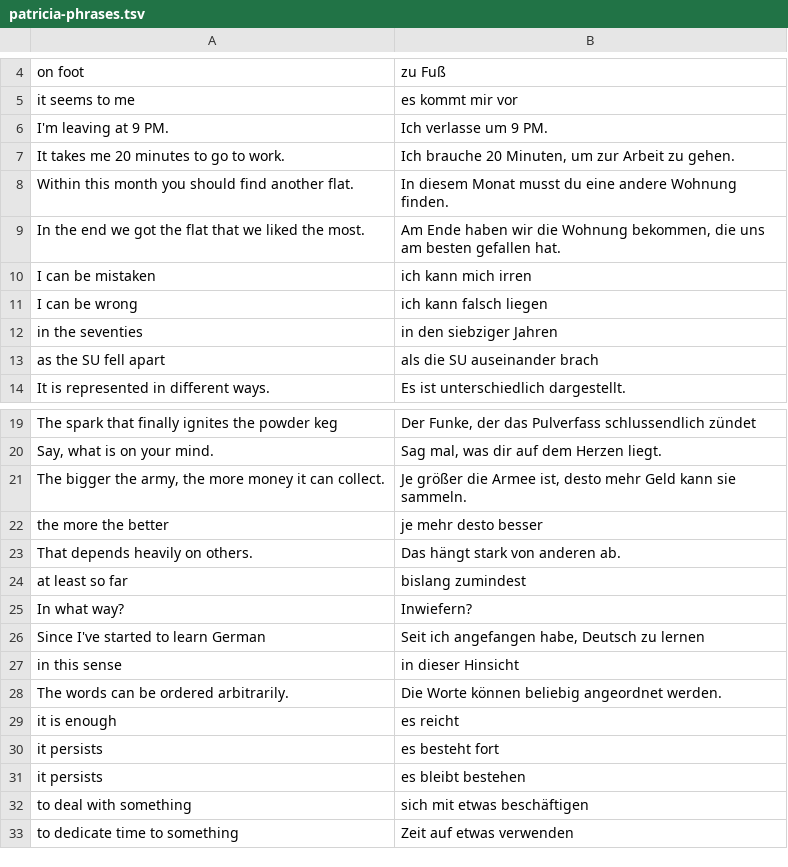
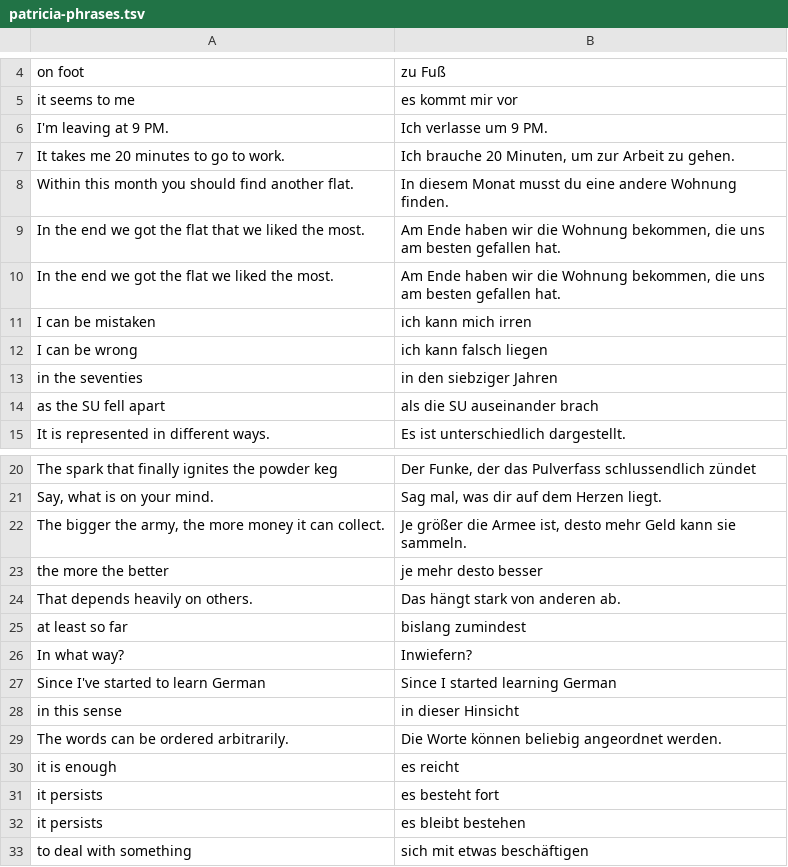
Before and after one commit to iav0207/my-flashcards-decks, a TSV file: flashcards/tsv/de-en/patricia-phrases.tsv, drawn as a sheet; only a part is shown, gaps mark what is left out; the shorter side is filled out with more unchanged rows.

```diff
--- a/flashcards/tsv/de-en/patricia-phrases.tsv
+++ b/flashcards/tsv/de-en/patricia-phrases.tsv
@@ -9,2 +9,3 @@ Within this month you should find another flat.	In diesem Monat musst du eine an
 In the end we got the flat that we liked the most.	Am Ende haben wir die Wohnung bekommen, die uns am besten gefallen hat.
+In the end we got the flat we liked the most.	Am Ende haben wir die Wohnung bekommen, die uns am besten gefallen hat.
 I can be mistaken	ich kann mich irren
@@ -25,3 +26,3 @@ at least so far	bislang zumindest
 In what way?	Inwiefern?
-Since I've started to learn German	Seit ich angefangen habe, Deutsch zu lernen
+Since I've started to learn German	Since I started learning German
 in this sense	in dieser Hinsicht
```
Also changed, not shown: flashcards/tsv/de-en/my-ger-eng-vocabulary-2.tsv, flashcards/tsv/de-en/my-ger-eng-vocabulary-5.tsv.
